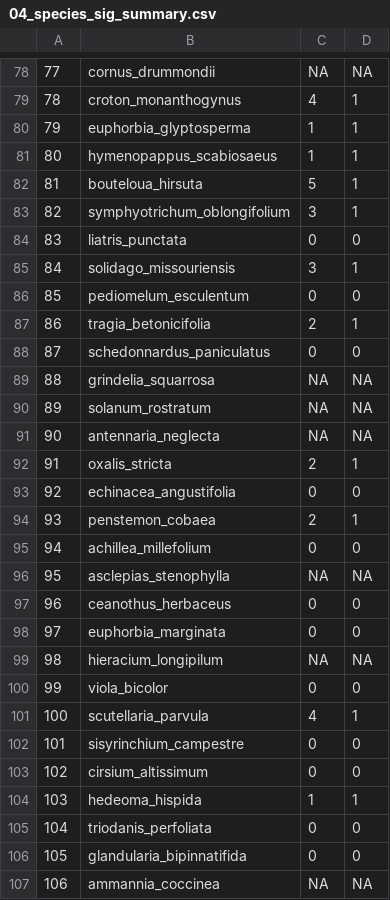
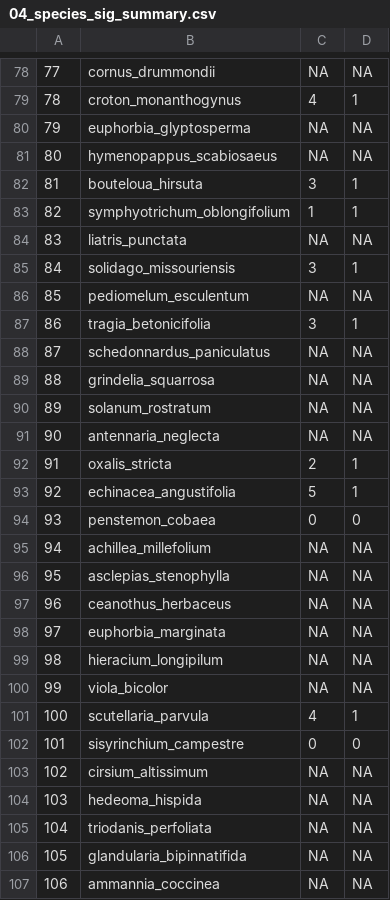
Before and after one commit to klapierre/konza_ConSME, a CSV file: derived_data/04_species_sig_summary.csv, drawn as a sheet; only a part is shown, gaps mark what is left out; the diff covers the shown part only.

```diff
--- a/derived_data/04_species_sig_summary.csv
+++ b/derived_data/04_species_sig_summary.csv
@@ -79,11 +79,11 @@
 "78","croton_monanthogynus",4,1
-"79","euphorbia_glyptosperma",1,1
-"80","hymenopappus_scabiosaeus",1,1
-"81","bouteloua_hirsuta",5,1
-"82","symphyotrichum_oblongifolium",3,1
-"83","liatris_punctata",0,0
+"79","euphorbia_glyptosperma",NA,NA
+"80","hymenopappus_scabiosaeus",NA,NA
+"81","bouteloua_hirsuta",3,1
+"82","symphyotrichum_oblongifolium",1,1
+"83","liatris_punctata",NA,NA
 "84","solidago_missouriensis",3,1
-"85","pediomelum_esculentum",0,0
-"86","tragia_betonicifolia",2,1
-"87","schedonnardus_paniculatus",0,0
+"85","pediomelum_esculentum",NA,NA
+"86","tragia_betonicifolia",3,1
+"87","schedonnardus_paniculatus",NA,NA
 "88","grindelia_squarrosa",NA,NA
@@ -92,16 +92,16 @@
 "91","oxalis_stricta",2,1
-"92","echinacea_angustifolia",0,0
-"93","penstemon_cobaea",2,1
-"94","achillea_millefolium",0,0
+"92","echinacea_angustifolia",5,1
+"93","penstemon_cobaea",0,0
+"94","achillea_millefolium",NA,NA
 "95","asclepias_stenophylla",NA,NA
-"96","ceanothus_herbaceus",0,0
-"97","euphorbia_marginata",0,0
+"96","ceanothus_herbaceus",NA,NA
+"97","euphorbia_marginata",NA,NA
 "98","hieracium_longipilum",NA,NA
-"99","viola_bicolor",0,0
+"99","viola_bicolor",NA,NA
 "100","scutellaria_parvula",4,1
 "101","sisyrinchium_campestre",0,0
-"102","cirsium_altissimum",0,0
-"103","hedeoma_hispida",1,1
-"104","triodanis_perfoliata",0,0
-"105","glandularia_bipinnatifida",0,0
+"102","cirsium_altissimum",NA,NA
+"103","hedeoma_hispida",NA,NA
+"104","triodanis_perfoliata",NA,NA
+"105","glandularia_bipinnatifida",NA,NA
 "106","ammannia_coccinea",NA,NA
```
Also changed, not shown: 122 edited cells elsewhere in this file, derived_data/04_coef_sig_species_names.csv, derived_data/04_coef_sig_summary.csv, 47 other files.
